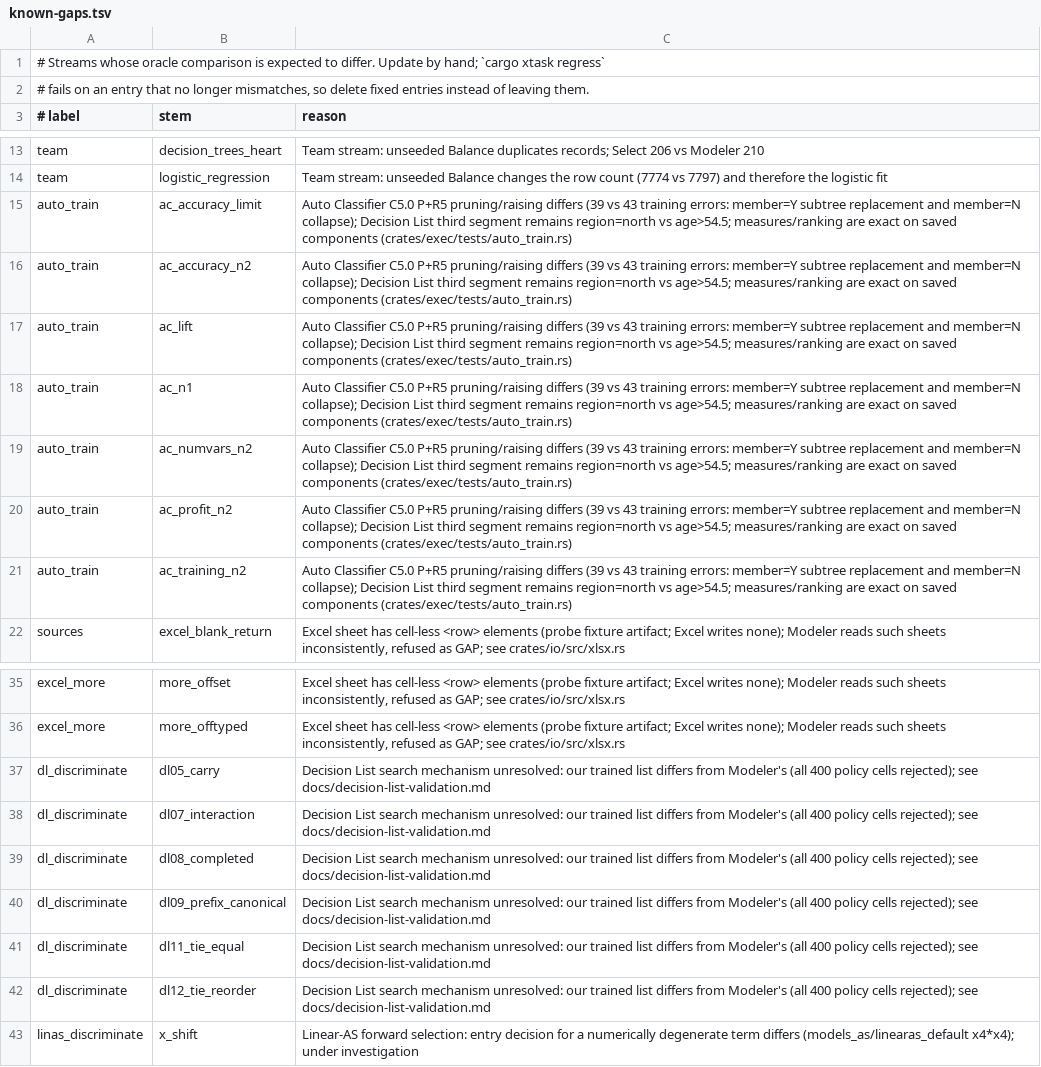
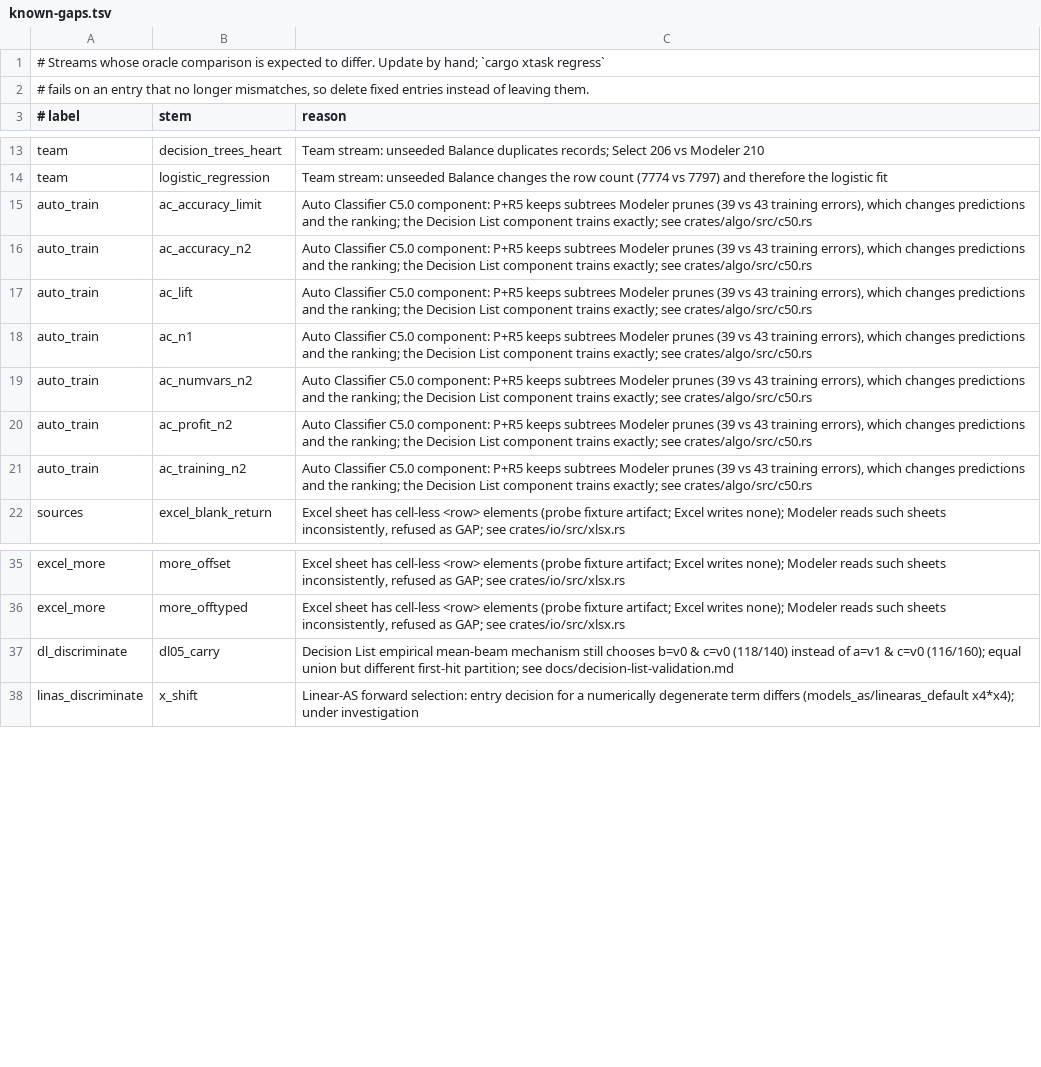
Before and after one commit to witold-andelie/data-mining-software, a TSV file: xtask/known-gaps.tsv, drawn as a sheet; only a part is shown, gaps mark what is left out; the diff names each change by its address in the sheet, - before the commit and + after, or states it on an @@ line.

```diff
--- a/xtask/known-gaps.tsv
+++ b/xtask/known-gaps.tsv
-C15:C21 (reason): …Classifier C5.0 P+R5 pruning/raising differs (39 vs 43 training errors: member=Y subtree replacement and member=N collapse); Decision List third segment remains region=north vs age>54.5; measures/ranking are exact on saved components (crates/exec/tests/auto_train.rs)
+C15:C21 (reason): …Classifier C5.0 component: P+R5 keeps subtrees Modeler prunes (39 vs 43 training errors), which changes predictions and the ranking; the Decision List component trains exactly; see crates/algo/src/c50.rs
-C37 (reason): Decision List search mechanism unresolved: our trained list differs from Modeler's (all 400 policy cells rejected); see docs/decision-list-validation.md
+C37 (reason): Decision List empirical mean-beam mechanism still chooses b=v0 & c=v0 (118/140) instead of a=v1 & c=v0 (116/160); equal union but different first-hit partition; see docs/decision-list-validation.md
-row 38: dl_discriminate | dl07_interaction | Decision List search mechanism unresolved: our trained list differs from Modeler's (all 400 policy cells rejected); see docs/decision-list-validation.md
-row 39: dl_discriminate | dl08_completed | Decision List search mechanism unresolved: our trained list differs from Modeler's (all 400 policy cells rejected); see docs/decision-list-validation.md
-row 40: dl_discriminate | dl09_prefix_canonical | Decision List search mechanism unresolved: our trained list differs from Modeler's (all 400 policy cells rejected); see docs/decision-list-validation.md
-row 41: dl_discriminate | dl11_tie_equal | Decision List search mechanism unresolved: our trained list differs from Modeler's (all 400 policy cells rejected); see docs/decision-list-validation.md
-row 42: dl_discriminate | dl12_tie_reorder | Decision List search mechanism unresolved: our trained list differs from Modeler's (all 400 policy cells rejected); see docs/decision-list-validation.md
```
Also changed, not shown: 6 other files.
